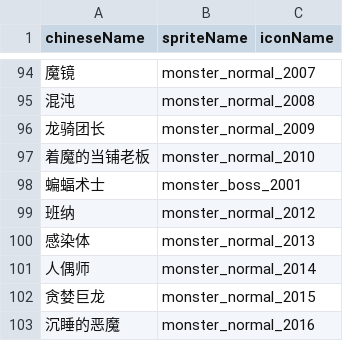
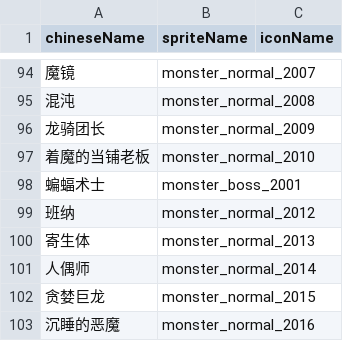
Before and after one commit to geyou233/LandOfExile2, a CSV file: Assets/Resources/csv/chineseNameToEventMap.csv, drawn as a sheet; only a part is shown, gaps mark what is left out.

```diff
--- a/Assets/Resources/csv/chineseNameToEventMap.csv
+++ b/Assets/Resources/csv/chineseNameToEventMap.csv
@@ -99,3 +99,3 @@
 班纳,monster_normal_2012,
-感染体,monster_normal_2013,
+寄生体,monster_normal_2013,
 人偶师,monster_normal_2014,
```
Also changed, not shown: Assets/Resources/csv/chineseNameToStoryEventMap.csv, 2 other files.
